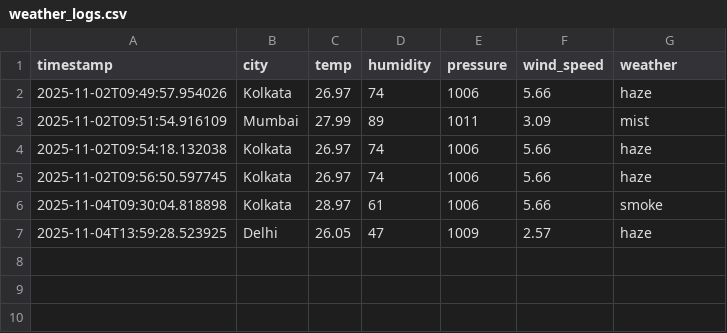
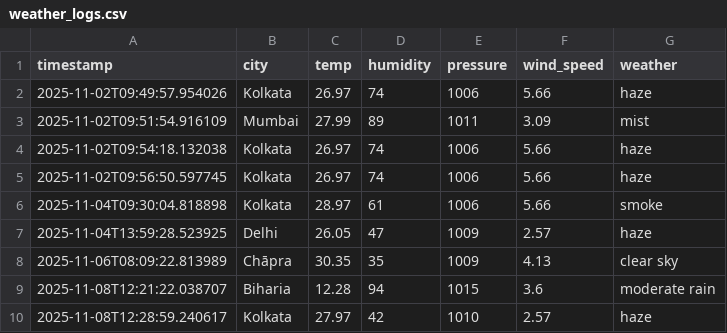
Before and after one commit to asif922/Windy, a CSV file: src/weather_logs.csv, drawn as a sheet.

```diff
--- a/src/weather_logs.csv
+++ b/src/weather_logs.csv
@@ -7 +7,4 @@ timestamp,city,temp,humidity,pressure,wind_speed,weather
 2025-11-04T13:59:28.523925,Delhi,26.05,47,1009,2.57,haze
+2025-11-06T08:09:22.813989,Chāpra,30.35,35,1009,4.13,clear sky
+2025-11-08T12:21:22.038707,Biharia,12.28,94,1015,3.6,moderate rain
+2025-11-08T12:28:59.240617,Kolkata,27.97,42,1010,2.57,haze
```
Also changed, not shown: 8 other files.
